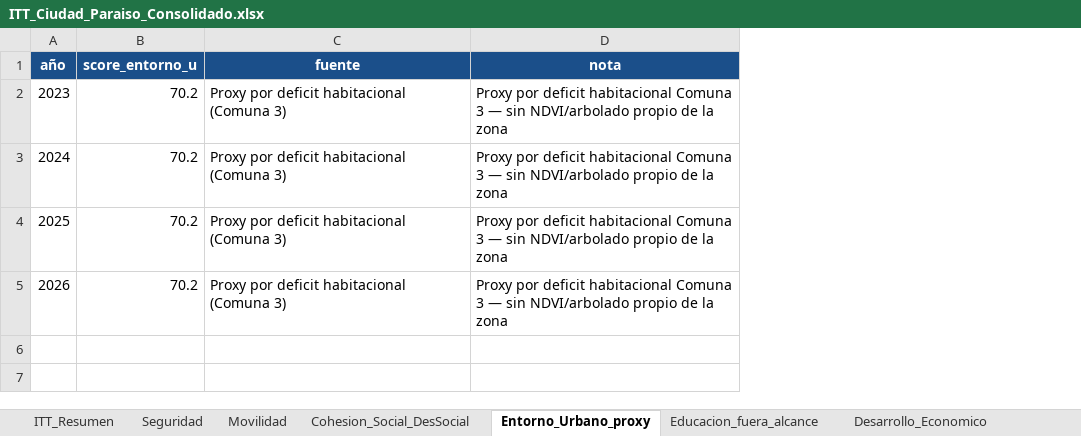
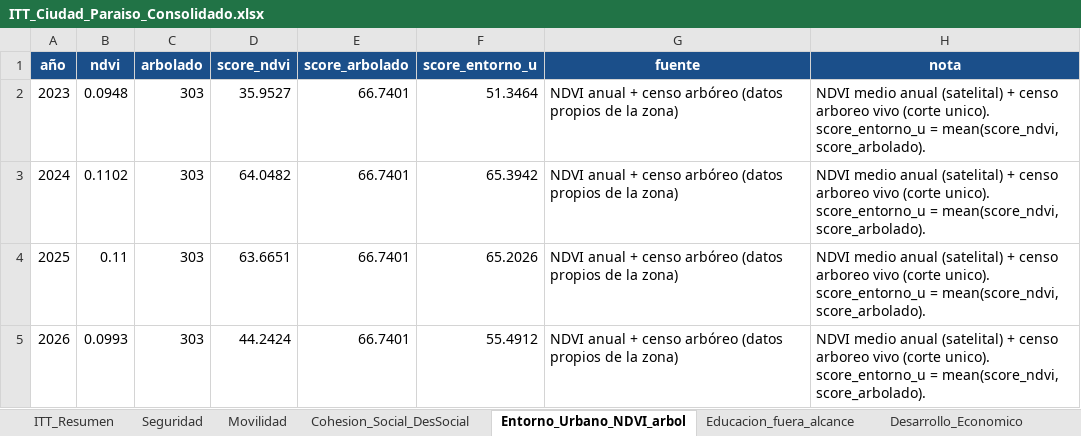
Before and after one commit to j0rg3c45/Itt_repos_cali, an Excel workbook: outputs/itt_ciudad_paraiso/ITT_Ciudad_Paraiso_Consolidado.xlsx, sheet Entorno_Urbano_NDVI_arbol, drawn as a sheet; values as stored, in another font and other column widths than the file's, no borders; addresses are those after the commit; the diff names each change by its address in the sheet, - before the commit and + after, or states it on an @@ line.

Commit message:
fix: notebook ejecutable local y en Colab (orden gdf_zona_wgs + loop REFS); rasterio en requirements; gitignore de PNGs

```diff
--- a/outputs/itt_ciudad_paraiso/ITT_Ciudad_Paraiso_Consolidado.xlsx (sheet Entorno_Urbano_NDVI_arbol)
+++ b/outputs/itt_ciudad_paraiso/ITT_Ciudad_Paraiso_Consolidado.xlsx (sheet Entorno_Urbano_NDVI_arbol)
-sheet tab: Entorno_Urbano_proxy
+sheet tab: Entorno_Urbano_NDVI_arbol
+column B (ndvi), rows 2-5: 0.0948 | 0.1102 | 0.11 | 0.0993
+column C (arbolado), rows 2-5: all 303
+column D (score_ndvi), rows 2-5: 35.9527 | 64.0482 | 63.6651 | 44.2424
+column E (score_arbolado), rows 2-5: all 66.7401
-F2 (score_entorno_u): 70.2
+F2 (score_entorno_u): 51.3464
-G2:G5 (fuente): Proxy por deficit habitacional (Comuna 3)
+G2:G5 (fuente): NDVI anual + censo arbóreo (datos propios de la zona)
-H2:H5 (nota): Proxy por deficit habitacional Comuna 3 — sin NDVI/arbolado propio de la zona
+H2:H5 (nota): NDVI medio anual (satelital) + censo arboreo vivo (corte unico). score_entorno_u = mean(score_ndvi, score_arbolado).
-F3 (score_entorno_u): 70.2
+F3 (score_entorno_u): 65.3942
-F4 (score_entorno_u): 70.2
+F4 (score_entorno_u): 65.2026
-F5 (score_entorno_u): 70.2
+F5 (score_entorno_u): 55.4912
```
Also changed, not shown: sheet ITT_Resumen, sheet Auditoria_Spatial_Join, 3 other files.
